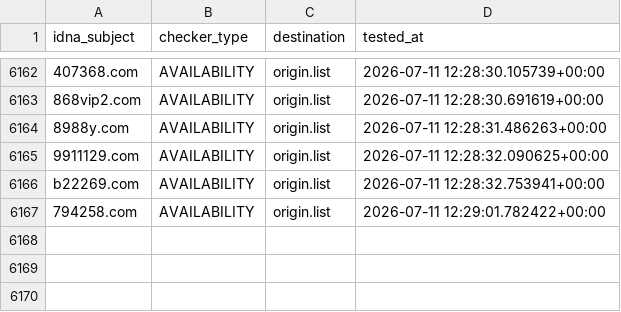
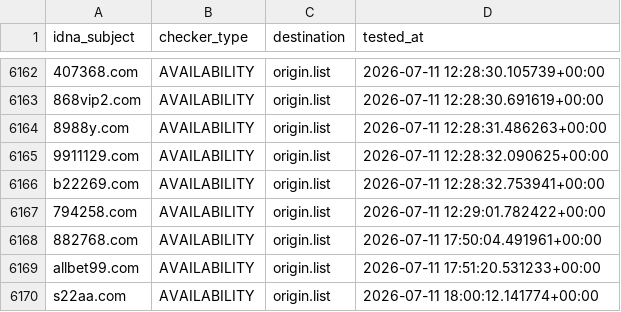
Before and after one commit to bigdargon/hostsVN-gambling-dead-hosts, a CSV file: .pyfunceble/inactive.csv, drawn as a sheet; only a part is shown, gaps mark what is left out.

```diff
--- a/.pyfunceble/inactive.csv
+++ b/.pyfunceble/inactive.csv
@@ -6167 +6167,4 @@ b22269.com,AVAILABILITY,origin.list,2026-07-11 12:28:32.753941+00:00
 794258.com,AVAILABILITY,origin.list,2026-07-11 12:29:01.782422+00:00
+882768.com,AVAILABILITY,origin.list,2026-07-11 17:50:04.491961+00:00
+allbet99.com,AVAILABILITY,origin.list,2026-07-11 17:51:20.531233+00:00
+s22aa.com,AVAILABILITY,origin.list,2026-07-11 18:00:12.141774+00:00
```
Also changed, not shown: .pyfunceble/whois.csv, 20 other files.
